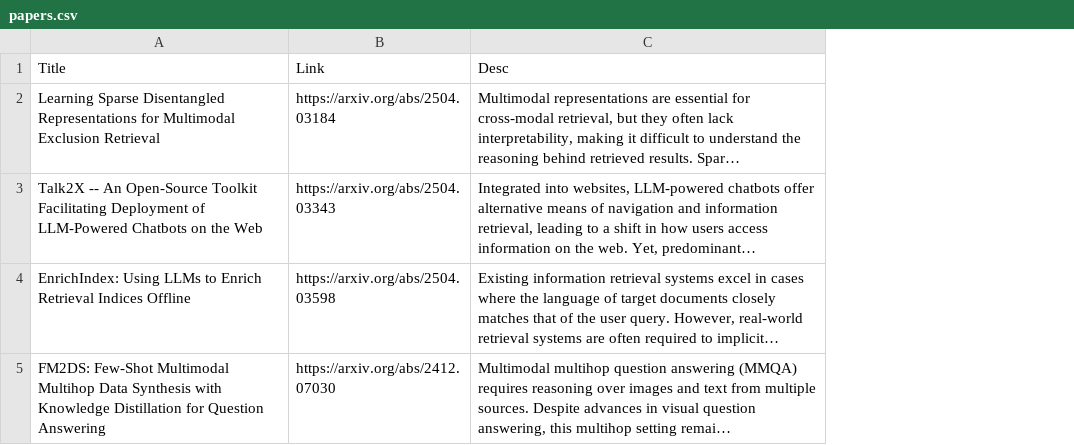
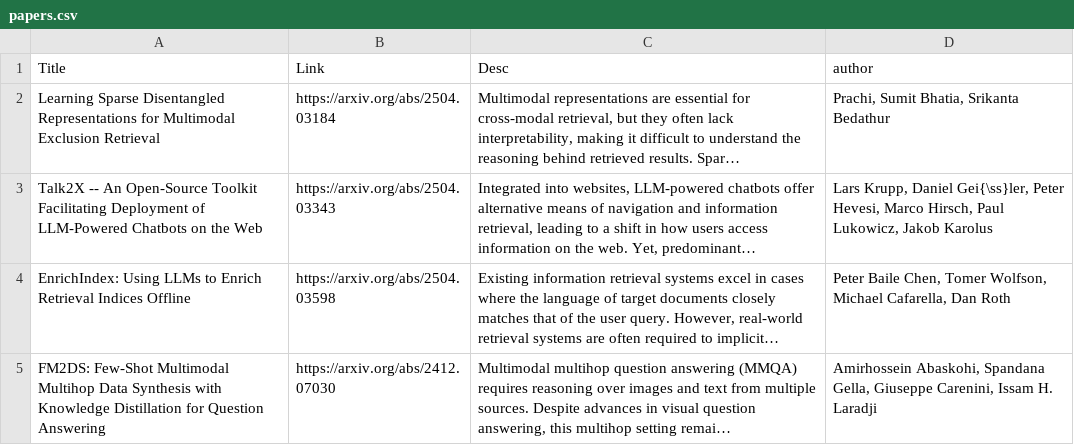
Before and after one commit to zhangluustb/awesome_multimodal_search_arxiv_daily, a CSV file: 08-Apr-2025/papers.csv, drawn as a sheet; long unchanged cells end in …; the diff names each change by its address in the sheet, - before the commit and + after, or states it on an @@ line.

```diff
--- a/08-Apr-2025/papers.csv
+++ b/08-Apr-2025/papers.csv
+column D (author), rows 2-5: Prachi, Sumit Bhatia, Srikanta Bedathur | Lars Krupp, Daniel Gei{\ss}ler, Peter Hevesi, Marco Hirsch, Paul Lukowicz, Jakob Karolus | Peter Baile Chen, Tomer Wolfson, Michael Cafarella, Dan Roth | Amirhossein Abaskohi, Spandana Gella, Giuseppe Carenini, Issam H. Laradji
```
Also changed, not shown: 2 other files.
